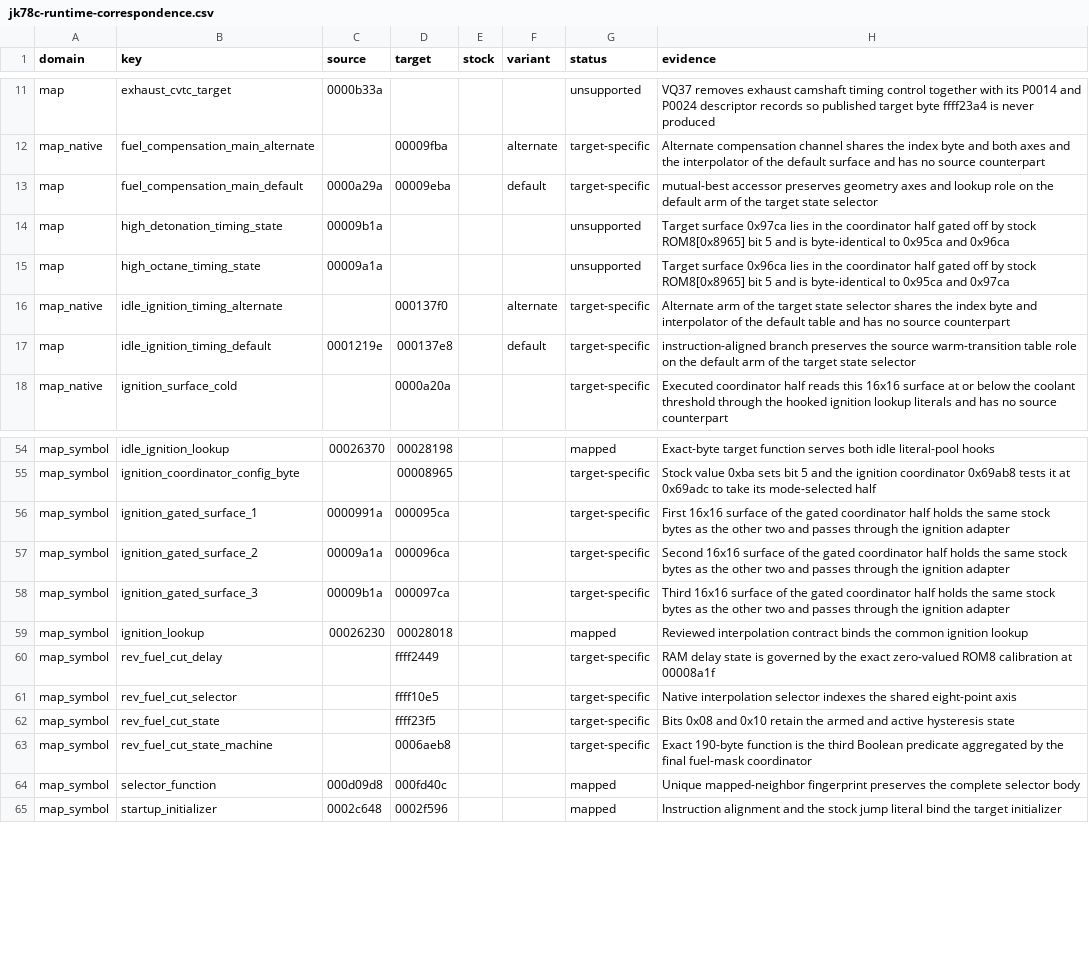
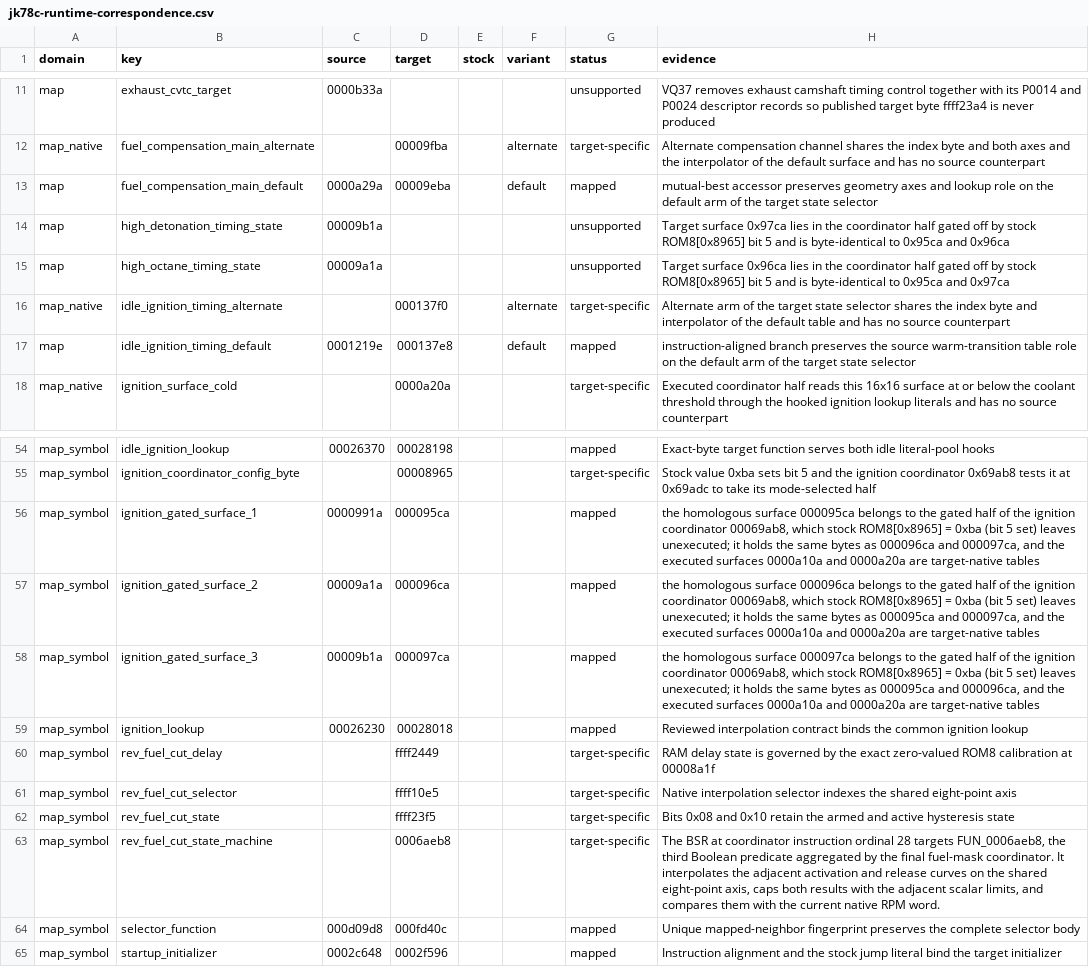
Before and after one commit to irudoy/v, a CSV file: patches/jk78c-runtime-correspondence.csv, drawn as a sheet; only a part is shown, gaps mark what is left out.

```diff
--- a/patches/jk78c-runtime-correspondence.csv
+++ b/patches/jk78c-runtime-correspondence.csv
@@ -12,3 +12,3 @@ map,exhaust_cvtc_target,0000b33a,,,,unsupported,VQ37 removes exhaust camshaft ti
 map_native,fuel_compensation_main_alternate,,00009fba,,alternate,target-specific,Alternate compensation channel shares the index byte and both axes and the interpolator of the default surface and has no source counterpart
-map,fuel_compensation_main_default,0000a29a,00009eba,,default,target-specific,mutual-best accessor preserves geometry axes and lookup role on the default arm of the target state selector
+map,fuel_compensation_main_default,0000a29a,00009eba,,default,mapped,mutual-best accessor preserves geometry axes and lookup role on the default arm of the target state selector
 map,high_detonation_timing_state,00009b1a,,,,unsupported,Target surface 0x97ca lies in the coordinator half gated off by stock ROM8[0x8965] bit 5 and is byte-identical to 0x95ca and 0x96ca
@@ -16,3 +16,3 @@ map,high_octane_timing_state,00009a1a,,,,unsupported,Target surface 0x96ca lies
 map_native,idle_ignition_timing_alternate,,000137f0,,alternate,target-specific,Alternate arm of the target state selector shares the index byte and interpolator of the default table and has no source counterpart
-map,idle_ignition_timing_default,0001219e,000137e8,,default,target-specific,instruction-aligned branch preserves the source warm-transition table role on the default arm of the target state selector
+map,idle_ignition_timing_default,0001219e,000137e8,,default,mapped,instruction-aligned branch preserves the source warm-transition table role on the default arm of the target state selector
 map_native,ignition_surface_cold,,0000a20a,,,target-specific,Executed coordinator half reads this 16x16 surface at or below the coolant threshold through the hooked ignition lookup literals and has no source counterpart
@@ -55,5 +55,5 @@ map_symbol,idle_ignition_lookup,00026370,00028198,,,mapped,Exact-byte target fun
 map_symbol,ignition_coordinator_config_byte,,00008965,,,target-specific,Stock value 0xba sets bit 5 and the ignition coordinator 0x69ab8 tests it at 0x69adc to take its mode-selected half
-map_symbol,ignition_gated_surface_1,0000991a,000095ca,,,target-specific,First 16x16 surface of the gated coordinator half holds the same stock bytes as the other two and passes through the ignition adapter
-map_symbol,ignition_gated_surface_2,00009a1a,000096ca,,,target-specific,Second 16x16 surface of the gated coordinator half holds the same stock bytes as the other two and passes through the ignition adapter
-map_symbol,ignition_gated_surface_3,00009b1a,000097ca,,,target-specific,Third 16x16 surface of the gated coordinator half holds the same stock bytes as the other two and passes through the ignition adapter
+map_symbol,ignition_gated_surface_1,0000991a,000095ca,,,mapped,"the homologous surface 000095ca belongs to the gated half of the ignition coordinator 00069ab8, which stock ROM8[0x8965] = 0xba (bit 5 set) leaves unexecuted; it holds the same bytes as 000096ca and 000097ca, and the executed surfaces 0000a10a and 0000a20a are target-native tables"
+map_symbol,ignition_gated_surface_2,00009a1a,000096ca,,,mapped,"the homologous surface 000096ca belongs to the gated half of the ignition coordinator 00069ab8, which stock ROM8[0x8965] = 0xba (bit 5 set) leaves unexecuted; it holds the same bytes as 000095ca and 000097ca, and the executed surfaces 0000a10a and 0000a20a are target-native tables"
+map_symbol,ignition_gated_surface_3,00009b1a,000097ca,,,mapped,"the homologous surface 000097ca belongs to the gated half of the ignition coordinator 00069ab8, which stock ROM8[0x8965] = 0xba (bit 5 set) leaves unexecuted; it holds the same bytes as 000095ca and 000096ca, and the executed surfaces 0000a10a and 0000a20a are target-native tables"
 map_symbol,ignition_lookup,00026230,00028018,,,mapped,Reviewed interpolation contract binds the common ignition lookup
@@ -62,3 +62,3 @@ map_symbol,rev_fuel_cut_selector,,ffff10e5,,,target-specific,Native interpolatio
 map_symbol,rev_fuel_cut_state,,ffff23f5,,,target-specific,Bits 0x08 and 0x10 retain the armed and active hysteresis state
-map_symbol,rev_fuel_cut_state_machine,,0006aeb8,,,target-specific,Exact 190-byte function is the third Boolean predicate aggregated by the final fuel-mask coordinator
+map_symbol,rev_fuel_cut_state_machine,,0006aeb8,,,target-specific,"The BSR at coordinator instruction ordinal 28 targets FUN_0006aeb8, the third Boolean predicate aggregated by the final fuel-mask coordinator. It interpolates the adjacent activation and release curves on the shared eight-point axis, caps both results with the adjacent scalar limits, and compares them with the current native RPM word."
 map_symbol,selector_function,000d09d8,000fd40c,,,mapped,Unique mapped-neighbor fingerprint preserves the complete selector body
```
Also changed, not shown: patches/1me3b-runtime-correspondence.csv, patches/1nd-runtime-correspondence.csv, 11 other files.
